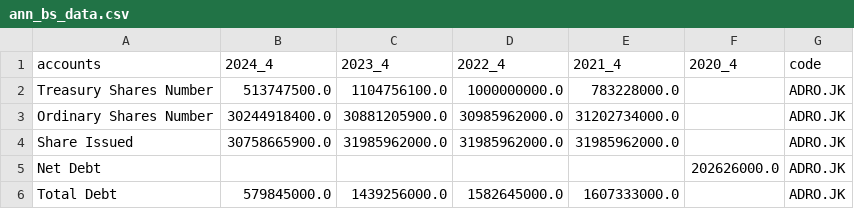
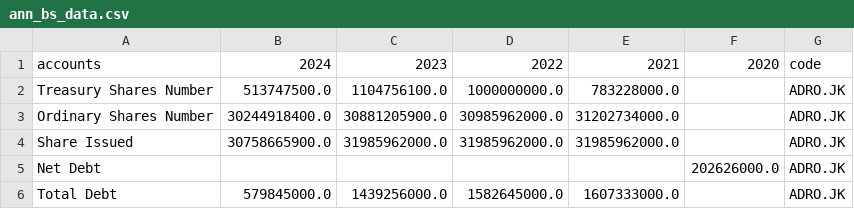
Before and after one commit to dzakialaqsha/Portfolio-Tracker, a CSV file: data/tracked_companies/ann_bs_data.csv, drawn as a sheet; only a part is shown.

```diff
--- a/data/tracked_companies/ann_bs_data.csv
+++ b/data/tracked_companies/ann_bs_data.csv
@@ -1,2 +1,2 @@
-accounts,2024_4,2023_4,2022_4,2021_4,2020_4,code
+accounts,2024,2023,2022,2021,2020,code
 Treasury Shares Number,513747500.0,1104756100.0,1000000000.0,783228000.0,,ADRO.JK
```
Also changed, not shown: data/tracked_companies/ann_cf_data.csv, data/tracked_companies/ann_is_data.csv.
